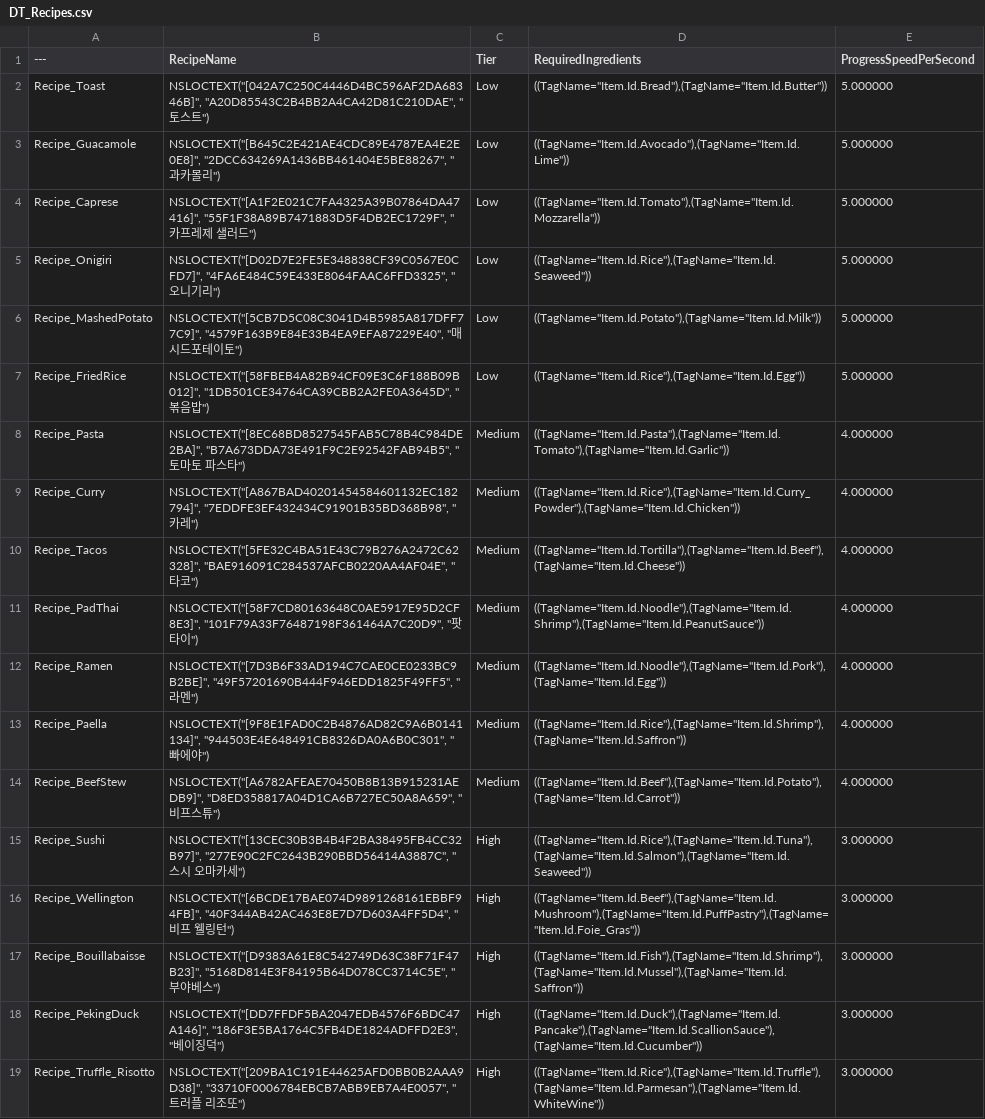
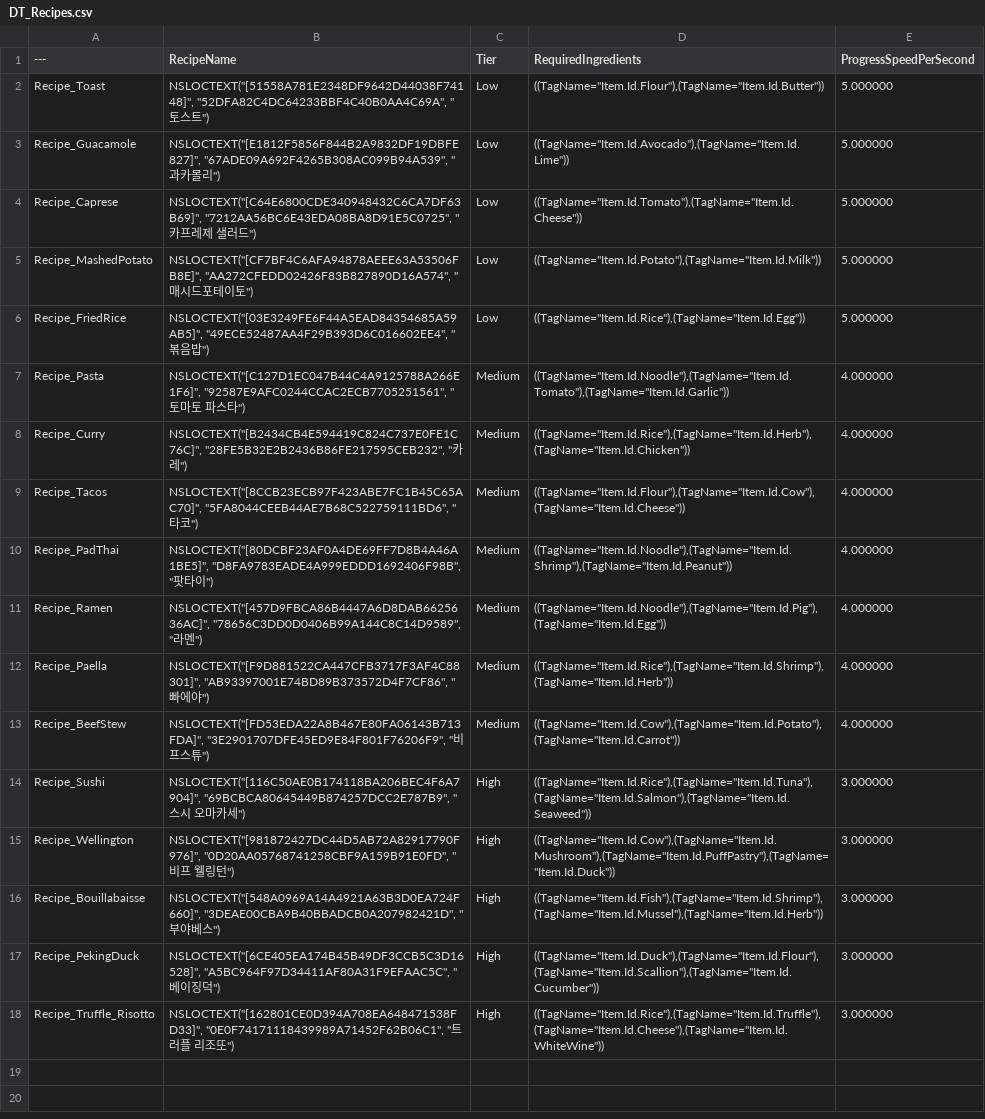
Before and after one commit to NBCProjectKC/ProjectKC, a CSV file: Content/KC/GameSystem/DT_Recipes.csv, drawn as a sheet; removed rows and columns are numbered as before the commit, all else as after; the diff names each change by its address in the sheet, - before the commit and + after, or states it on an @@ line.

```diff
--- a/Content/KC/GameSystem/DT_Recipes.csv
+++ b/Content/KC/GameSystem/DT_Recipes.csv
-B2 (RecipeName): NSLOCTEXT("[042A7C250C4446D4BC596AF2DA68346B]", "A20D85543C2B4BB2A4CA42D81C210DAE", "토…
+B2 (RecipeName): NSLOCTEXT("[51558A781E2348DF9642D44038F74148]", "52DFA82C4DC64233BBF4C40B0AA4C69A", "토…
-D2 (RequiredIngredients): ((TagName="Item.Id.Bread"),(TagName="Item.Id.Butter"))
+D2 (RequiredIngredients): ((TagName="Item.Id.Flour"),(TagName="Item.Id.Butter"))
-B3 (RecipeName): NSLOCTEXT("[B645C2E421AE4CDC89E4787EA4E2E0E8]", "2DCC634269A1436BB461404E5BE88267", "과…
+B3 (RecipeName): NSLOCTEXT("[E1812F5856F844B2A9832DF19DBFE827]", "67ADE09A692F4265B308AC099B94A539", "과…
-B4 (RecipeName): NSLOCTEXT("[A1F2E021C7FA4325A39B07864DA47416]", "55F1F38A89B7471883D5F4DB2EC1729F", "카…
+B4 (RecipeName): NSLOCTEXT("[C64E6800CDE340948432C6CA7DF63B69]", "7212AA56BC6E43EDA08BA8D91E5C0725", "카…
-D4 (RequiredIngredients): ((TagName="Item.Id.Tomato"),(TagName="Item.Id.Mozzarella"))
+D4 (RequiredIngredients): ((TagName="Item.Id.Tomato"),(TagName="Item.Id.Cheese"))
-row 5: Recipe_Onigiri | NSLOCTEXT("[D02D7E2FE5E348838CF39C0567E0CFD7]", "4FA6E484C59E433E8064FAAC6FFD3325", "오니기리") | Low | ((TagName="Item.Id.Rice"),(TagName="Item.Id.Seaweed")) | 5.000000
-B5 (RecipeName): NSLOCTEXT("[5CB7D5C08C3041D4B5985A817DFF77C9]", "4579F163B9E84E33B4EA9EFA87229E40", "매…
+B5 (RecipeName): NSLOCTEXT("[CF7BF4C6AFA94878AEEE63A53506FB8E]", "AA272CFEDD02426F83B827890D16A574", "매…
-B6 (RecipeName): NSLOCTEXT("[58FBEB4A82B94CF09E3C6F188B09B012]", "1DB501CE34764CA39CBB2A2FE0A3645D", "볶…
+B6 (RecipeName): NSLOCTEXT("[03E3249FE6F44A5EAD84354685A59AB5]", "49ECE52487AA4F29B393D6C016602EE4", "볶…
-B7 (RecipeName): NSLOCTEXT("[8EC68BD8527545FAB5C78B4C984DE2BA]", "B7A673DDA73E491F9C2E92542FAB94B5", "토…
+B7 (RecipeName): NSLOCTEXT("[C127D1EC047B44C4A9125788A266E1F6]", "92587E9AFC0244CCAC2ECB7705251561", "토…
-D7 (RequiredIngredients): ((TagName="Item.Id.Pasta"),(TagName="Item.Id.Tomato"),(TagName="Item.Id.Garlic"))
+D7 (RequiredIngredients): ((TagName="Item.Id.Noodle"),(TagName="Item.Id.Tomato"),(TagName="Item.Id.Garlic"))
-B8 (RecipeName): NSLOCTEXT("[A867BAD40201454584601132EC182794]", "7EDDFE3EF432434C91901B35BD368B98", "카…
+B8 (RecipeName): NSLOCTEXT("[B2434CB4E594419C824C737E0FE1C76C]", "28FE5B32E2B2436B86FE217595CEB232", "카…
-D8 (RequiredIngredients): ((TagName="Item.Id.Rice"),(TagName="Item.Id.Curry_Powder"),(TagName="Item.Id.Chicken"))
+D8 (RequiredIngredients): ((TagName="Item.Id.Rice"),(TagName="Item.Id.Herb"),(TagName="Item.Id.Chicken"))
-B9 (RecipeName): NSLOCTEXT("[5FE32C4BA51E43C79B276A2472C62328]", "BAE916091C284537AFCB0220AA4AF04E", "타…
+B9 (RecipeName): NSLOCTEXT("[8CCB23ECB97F423ABE7FC1B45C65AC70]", "5FA8044CEEB44AE7B68C522759111BD6", "타…
-D9 (RequiredIngredients): ((TagName="Item.Id.Tortilla"),(TagName="Item.Id.Beef"),(TagName="Item.Id.Cheese"))
+D9 (RequiredIngredients): ((TagName="Item.Id.Flour"),(TagName="Item.Id.Cow"),(TagName="Item.Id.Cheese"))
-B10 (RecipeName): NSLOCTEXT("[58F7CD80163648C0AE5917E95D2CF8E3]", "101F79A33F76487198F361464A7C20D9", "팟…
+B10 (RecipeName): NSLOCTEXT("[80DCBF23AF0A4DE69FF7D8B4A46A1BE5]", "D8FA9783EADE4A999EDDD1692406F98B", "팟…
-D10 (RequiredIngredients): ((TagName="Item.Id.Noodle"),(TagName="Item.Id.Shrimp"),(TagName="Item.Id.PeanutSauce"))
+D10 (RequiredIngredients): ((TagName="Item.Id.Noodle"),(TagName="Item.Id.Shrimp"),(TagName="Item.Id.Peanut"))
-B11 (RecipeName): NSLOCTEXT("[7D3B6F33AD194C7CAE0CE0233BC9B2BE]", "49F57201690B444F946EDD1825F49FF5", "라…
+B11 (RecipeName): NSLOCTEXT("[457D9FBCA86B4447A6D8DAB6625636AC]", "78656C3DD0D0406B99A144C8C14D9589", "라…
-D11 (RequiredIngredients): ((TagName="Item.Id.Noodle"),(TagName="Item.Id.Pork"),(TagName="Item.Id.Egg"))
+D11 (RequiredIngredients): ((TagName="Item.Id.Noodle"),(TagName="Item.Id.Pig"),(TagName="Item.Id.Egg"))
-B12 (RecipeName): NSLOCTEXT("[9F8E1FAD0C2B4876AD82C9A6B0141134]", "944503E4E648491CB8326DA0A6B0C301", "빠…
+B12 (RecipeName): NSLOCTEXT("[F9D881522CA447CFB3717F3AF4C88301]", "AB93397001E74BD89B373572D4F7CF86", "빠…
-D12 (RequiredIngredients): ((TagName="Item.Id.Rice"),(TagName="Item.Id.Shrimp"),(TagName="Item.Id.Saffron"))
+D12 (RequiredIngredients): ((TagName="Item.Id.Rice"),(TagName="Item.Id.Shrimp"),(TagName="Item.Id.Herb"))
-B13 (RecipeName): NSLOCTEXT("[A6782AFEAE70450B8B13B915231AEDB9]", "D8ED358817A04D1CA6B727EC50A8A659", "비…
+B13 (RecipeName): NSLOCTEXT("[FD53EDA22A8B467E80FA06143B713FDA]", "3E2901707DFE45ED9E84F801F76206F9", "비…
-D13 (RequiredIngredients): ((TagName="Item.Id.Beef"),(TagName="Item.Id.Potato"),(TagName="Item.Id.Carrot"))
+D13 (RequiredIngredients): ((TagName="Item.Id.Cow"),(TagName="Item.Id.Potato"),(TagName="Item.Id.Carrot"))
-B14 (RecipeName): NSLOCTEXT("[13CEC30B3B4B4F2BA38495FB4CC32B97]", "277E90C2FC2643B290BBD56414A3887C", "스…
+B14 (RecipeName): NSLOCTEXT("[116C50AE0B174118BA206BEC4F6A7904]", "69BCBCA80645449B874257DCC2E787B9", "스…
-B15 (RecipeName): NSLOCTEXT("[6BCDE17BAE074D9891268161EBBF94FB]", "40F344AB42AC463E8E7D7D603A4FF5D4", "비…
+B15 (RecipeName): NSLOCTEXT("[981872427DC44D5AB72A82917790F976]", "0D20AA05768741258CBF9A159B91E0FD", "비…
-D15 (RequiredIngredients): ((TagName="Item.Id.Beef"),(TagName="Item.Id.Mushroom"),(TagName="Item.Id.PuffPastry"),(TagName="Item.Id.Foie_Gras"))
+D15 (RequiredIngredients): ((TagName="Item.Id.Cow"),(TagName="Item.Id.Mushroom"),(TagName="Item.Id.PuffPastry"),(TagName="Item.Id.Duck"))
-B16 (RecipeName): NSLOCTEXT("[D9383A61E8C542749D63C38F71F47B23]", "5168D814E3F84195B64D078CC3714C5E", "부…
+B16 (RecipeName): NSLOCTEXT("[548A0969A14A4921A63B3D0EA724F660]", "3DEAE00CBA9B40BBADCB0A207982421D", "부…
-D16 (RequiredIngredients): ((TagName="Item.Id.Fish"),(TagName="Item.Id.Shrimp"),(TagName="Item.Id.Mussel"),(TagName="Item.Id.Saffron"))
+D16 (RequiredIngredients): ((TagName="Item.Id.Fish"),(TagName="Item.Id.Shrimp"),(TagName="Item.Id.Mussel"),(TagName="Item.Id.Herb"))
-B17 (RecipeName): NSLOCTEXT("[DD7FFDF5BA2047EDB4576F6BDC47A146]", "186F3E5BA1764C5FB4DE1824ADFFD2E3", "베…
+B17 (RecipeName): NSLOCTEXT("[6CE405EA174B45B49DF3CCB5C3D16528]", "A5BC964F97D34411AF80A31F9EFAAC5C", "베…
-D17 (RequiredIngredients): ((TagName="Item.Id.Duck"),(TagName="Item.Id.Pancake"),(TagName="Item.Id.ScallionSauce"),(TagName="Item.Id.Cucumber"))
+D17 (RequiredIngredients): ((TagName="Item.Id.Duck"),(TagName="Item.Id.Flour"),(TagName="Item.Id.Scallion"),(TagName="Item.Id.Cucumber"))
-B18 (RecipeName): NSLOCTEXT("[209BA1C191E44625AFD0BB0B2AAA9D38]", "33710F0006784EBCB7ABB9EB7A4E0057", "트…
+B18 (RecipeName): NSLOCTEXT("[162801CE0D394A708EA648471538FD33]", "0E0F74171118439989A71452F62B06C1", "트…
-D18 (RequiredIngredients): ((TagName="Item.Id.Rice"),(TagName="Item.Id.Truffle"),(TagName="Item.Id.Parmesan"),(TagName="Item.Id.WhiteWine"))
+D18 (RequiredIngredients): ((TagName="Item.Id.Rice"),(TagName="Item.Id.Truffle"),(TagName="Item.Id.Cheese"),(TagName="Item.Id.WhiteWine"))
```
Also changed, not shown: 8 other files.
